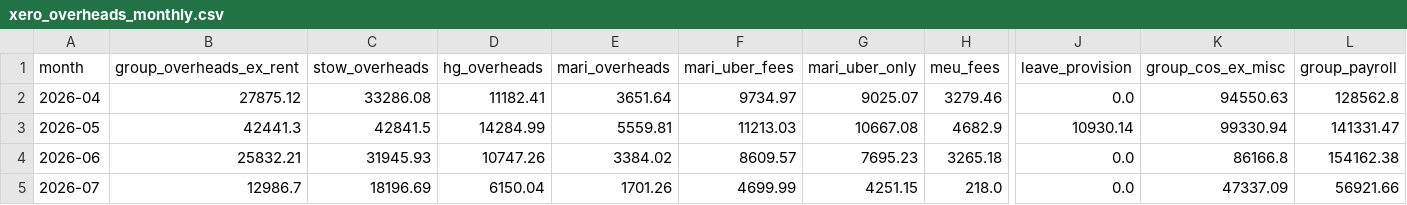
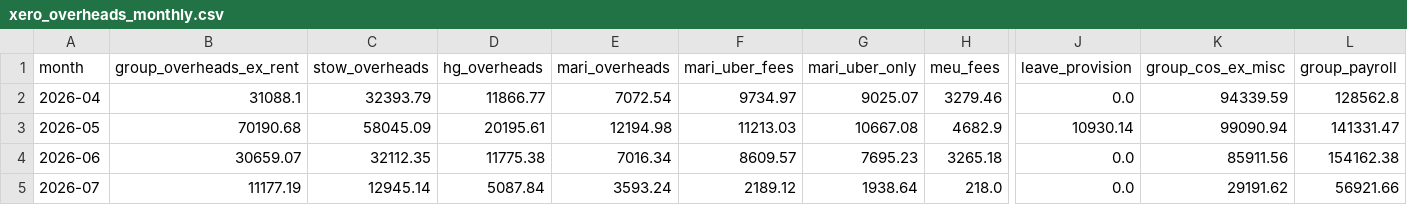
Before and after one commit to zakstowaway/mari-daily-reporting, a CSV file: data/xero_overheads_monthly.csv, drawn as a sheet; only a part is shown, gaps mark what is left out; the diff names each change by its address in the sheet, - before the commit and + after, or states it on an @@ line.

Commit message:
Mari rent $3k/mo (reallocated within BEP $20,245 total); restore admin+leave toggles on KPI card

```diff
--- a/data/xero_overheads_monthly.csv
+++ b/data/xero_overheads_monthly.csv
-B2 (group_overheads_ex_rent): 27875.12
+B2 (group_overheads_ex_rent): 31088.1
-C2 (stow_overheads): 33286.08
+C2 (stow_overheads): 32393.79
-D2 (hg_overheads): 11182.41
+D2 (hg_overheads): 11866.77
-E2 (mari_overheads): 3651.64
+E2 (mari_overheads): 7072.54
-K2 (group_cos_ex_misc): 94550.63
+K2 (group_cos_ex_misc): 94339.59
-B3 (group_overheads_ex_rent): 42441.3
+B3 (group_overheads_ex_rent): 70190.68
-C3 (stow_overheads): 42841.5
+C3 (stow_overheads): 58045.09
-D3 (hg_overheads): 14284.99
+D3 (hg_overheads): 20195.61
-E3 (mari_overheads): 5559.81
+E3 (mari_overheads): 12194.98
-K3 (group_cos_ex_misc): 99330.94
+K3 (group_cos_ex_misc): 99090.94
-B4 (group_overheads_ex_rent): 25832.21
+B4 (group_overheads_ex_rent): 30659.07
-C4 (stow_overheads): 31945.93
+C4 (stow_overheads): 32112.35
-D4 (hg_overheads): 10747.26
+D4 (hg_overheads): 11775.38
-E4 (mari_overheads): 3384.02
+E4 (mari_overheads): 7016.34
-K4 (group_cos_ex_misc): 86166.8
+K4 (group_cos_ex_misc): 85911.56
-B5 (group_overheads_ex_rent): 12986.7
+B5 (group_overheads_ex_rent): 11177.19
-C5 (stow_overheads): 18196.69
+C5 (stow_overheads): 12945.14
-D5 (hg_overheads): 6150.04
+D5 (hg_overheads): 5087.84
-E5 (mari_overheads): 1701.26
+E5 (mari_overheads): 3593.24
-F5 (mari_uber_fees): 4699.99
+F5 (mari_uber_fees): 2189.12
-G5 (mari_uber_only): 4251.15
+G5 (mari_uber_only): 1938.64
-K5 (group_cos_ex_misc): 47337.09
+K5 (group_cos_ex_misc): 29191.62
```
Also changed, not shown: 2 other files.
